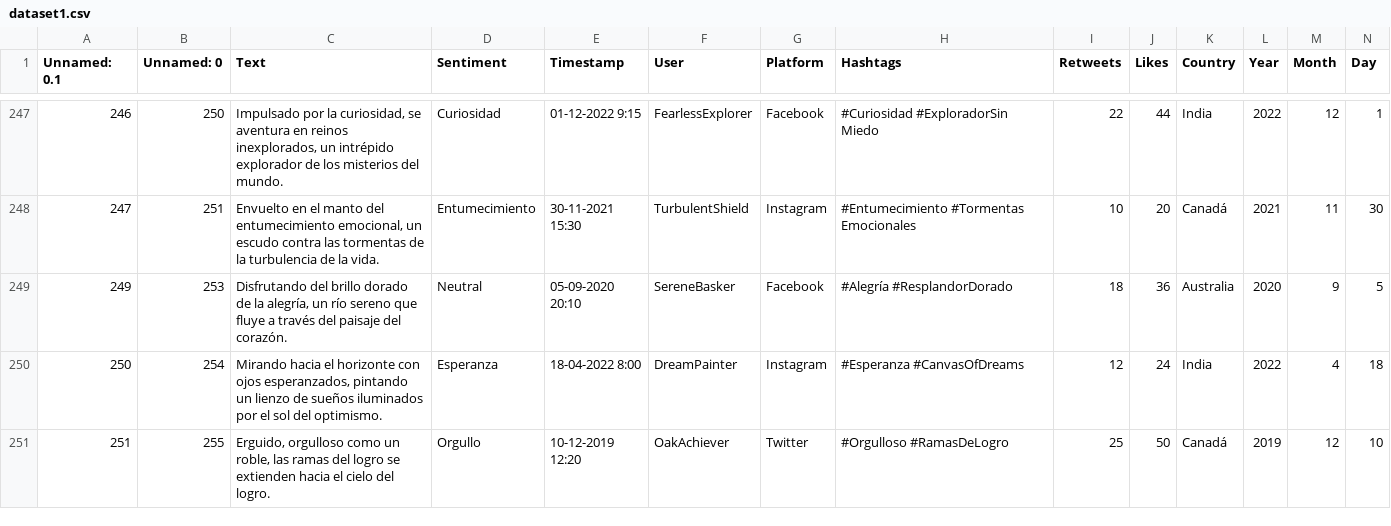
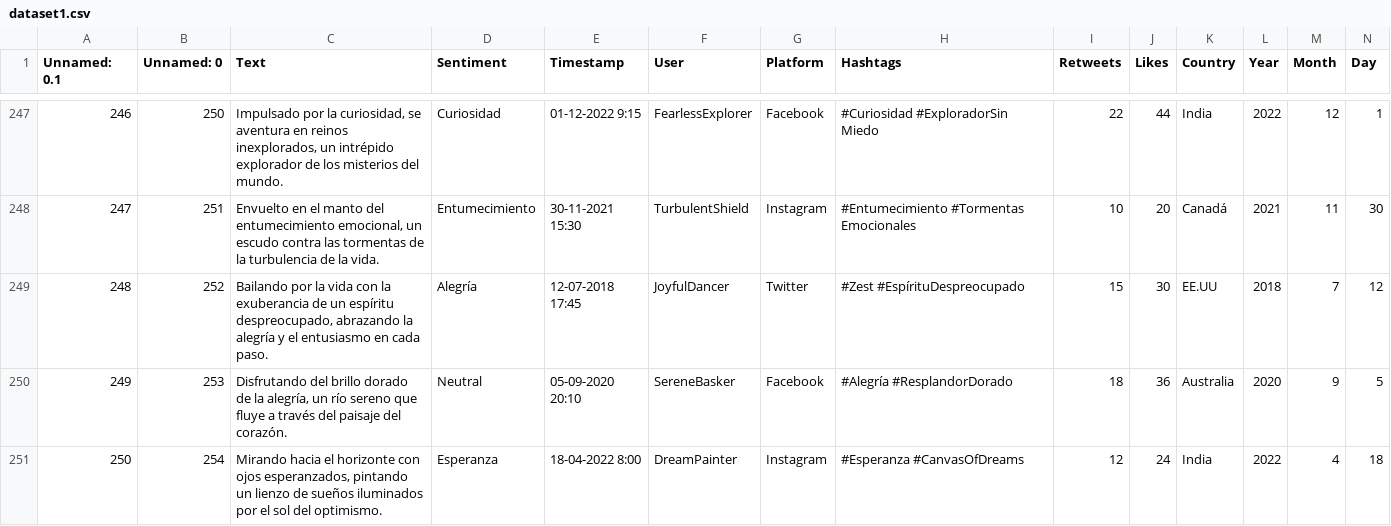
Before and after one commit to marelycarcamo/SentimentAPI-refactor, a CSV file: data-science/datasets/datasets-origin/dataset1.csv, drawn as a sheet; only a part is shown, gaps mark what is left out; the shorter side is filled out with more unchanged rows; rows hold the shown columns only; the diff covers the shown part only; the diff names each change by its address in the sheet, - before the commit and + after, or states it on an @@ line.

```diff
--- a/data-science/datasets/datasets-origin/dataset1.csv
+++ b/data-science/datasets/datasets-origin/dataset1.csv
+row 249: 248 | 252 | Bailando por la vida con la exuberancia de un espíritu despreocupado, abrazando la alegría y el entusiasmo en cada paso. | Alegría | 12-07-2018 17:45 | JoyfulDancer | Twitter | #Zest #EspírituDespreocupado | 15 | 30 | EE.UU | 2018 | 7 | 12
```
Also changed, not shown: 3 added rows elsewhere in this file, 1 other file.
